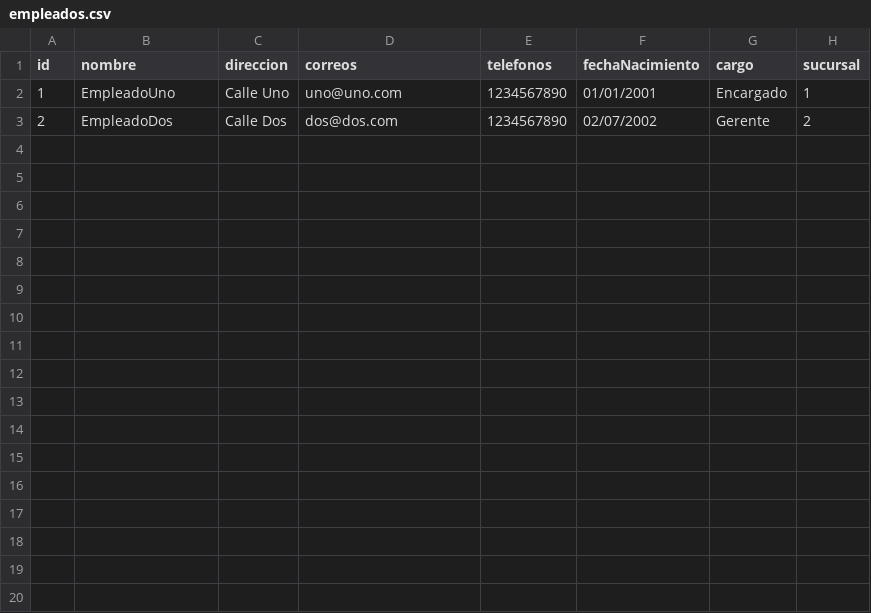
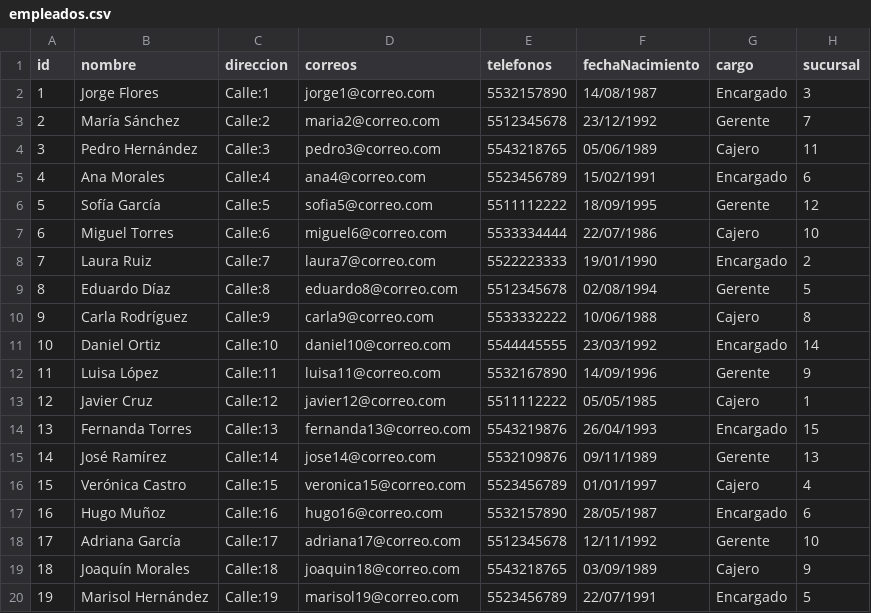
Before and after one commit to Ramon-OC/FBD, a CSV file: PracticaDos/empleados.csv, drawn as a sheet.

Commit message:
Registro de empleados.csv

```diff
--- a/PracticaDos/empleados.csv
+++ b/PracticaDos/empleados.csv
@@ -1,3 +1,20 @@
 id;nombre;direccion;correos;telefonos;fechaNacimiento;cargo;sucursal
-1;EmpleadoUno;Calle Uno;uno@uno.com;1234567890;01/01/2001;Encargado;1
-2;EmpleadoDos;Calle Dos;dos@dos.com;1234567890;02/07/2002;Gerente;2
+1;Jorge Flores;Calle:1;jorge1@correo.com;5532157890;14/08/1987;Encargado;3
+2;María Sánchez;Calle:2;maria2@correo.com;5512345678;23/12/1992;Gerente;7
+3;Pedro Hernández;Calle:3;pedro3@correo.com;5543218765;05/06/1989;Cajero;11
+4;Ana Morales;Calle:4;ana4@correo.com;5523456789;15/02/1991;Encargado;6
+5;Sofía García;Calle:5;sofia5@correo.com;5511112222;18/09/1995;Gerente;12
+6;Miguel Torres;Calle:6;miguel6@correo.com;5533334444;22/07/1986;Cajero;10
+7;Laura Ruiz;Calle:7;laura7@correo.com;5522223333;19/01/1990;Encargado;2
+8;Eduardo Díaz;Calle:8;eduardo8@correo.com;5512345678;02/08/1994;Gerente;5
+9;Carla Rodríguez;Calle:9;carla9@correo.com;5533332222;10/06/1988;Cajero;8
+10;Daniel Ortiz;Calle:10;daniel10@correo.com;5544445555;23/03/1992;Encargado;14
+11;Luisa López;Calle:11;luisa11@correo.com;5532167890;14/09/1996;Gerente;9
+12;Javier Cruz;Calle:12;javier12@correo.com;5511112222;05/05/1985;Cajero;1
+13;Fernanda Torres;Calle:13;fernanda13@correo.com;5543219876;26/04/1993;Encargado;15
+14;José Ramírez;Calle:14;jose14@correo.com;5532109876;09/11/1989;Gerente;13
+15;Verónica Castro;Calle:15;veronica15@correo.com;5523456789;01/01/1997;Cajero;4
+16;Hugo Muñoz;Calle:16;hugo16@correo.com;5532157890;28/05/1987;Encargado;6
+17;Adriana García;Calle:17;adriana17@correo.com;5512345678;12/11/1992;Gerente;10
+18;Joaquín Morales;Calle:18;joaquin18@correo.com;5543218765;03/09/1989;Cajero;9
+19;Marisol Hernández;Calle:19;marisol19@correo.com;5523456789;22/07/1991;Encargado;5
```
